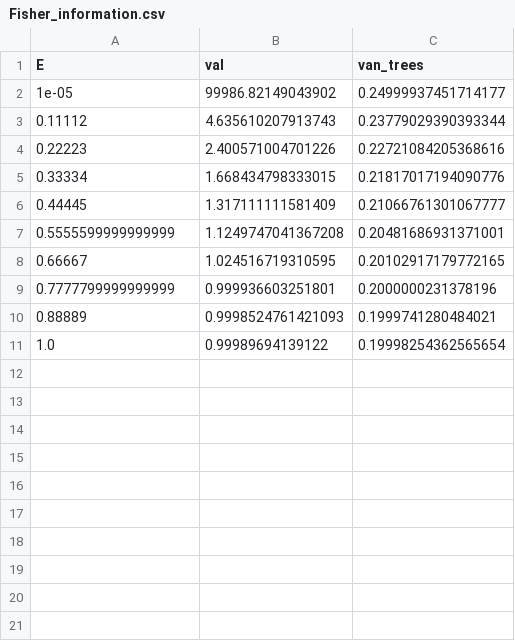
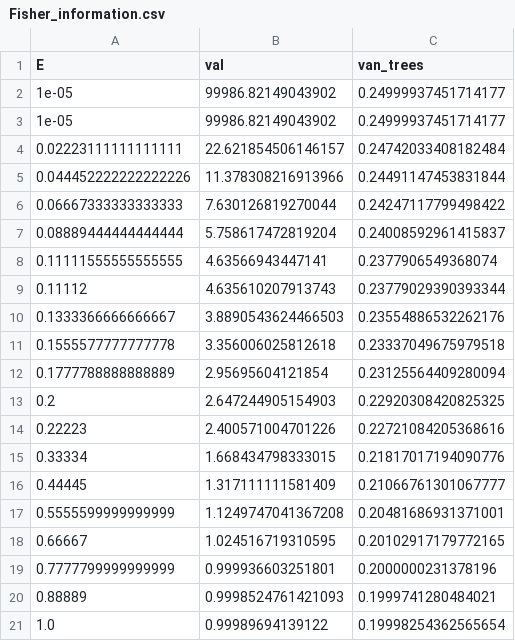
Before and after one commit to longyun200111/Optimal-quantum-metrology-under-energy-constraints, a CSV file: Fisher_information.csv, drawn as a sheet; the diff names each change by its address in the sheet, - before the commit and + after, or states it on an @@ line.

```diff
--- a/Fisher_information.csv
+++ b/Fisher_information.csv
+row 3: 1e-05 | 99986.82149043902 | 0.24999937451714177
+row 4: 0.02223111111111111 | 22.621854506146157 | 0.24742033408182484
+row 5: 0.044452222222222226 | 11.378308216913966 | 0.24491147453831844
+row 6: 0.06667333333333333 | 7.630126819270044 | 0.24247117799498422
+row 7: 0.08889444444444444 | 5.758617472819204 | 0.24008592961415837
+row 8: 0.11111555555555555 | 4.63566943447141 | 0.2377906549368074
+row 10: 0.1333366666666667 | 3.8890543624466503 | 0.23554886532262176
+row 11: 0.1555577777777778 | 3.356006025812618 | 0.23337049675979518
+row 12: 0.1777788888888889 | 2.95695604121854 | 0.23125564409280094
+row 13: 0.2 | 2.647244905154903 | 0.22920308420825325
```
Also changed, not shown: 2 other files.
